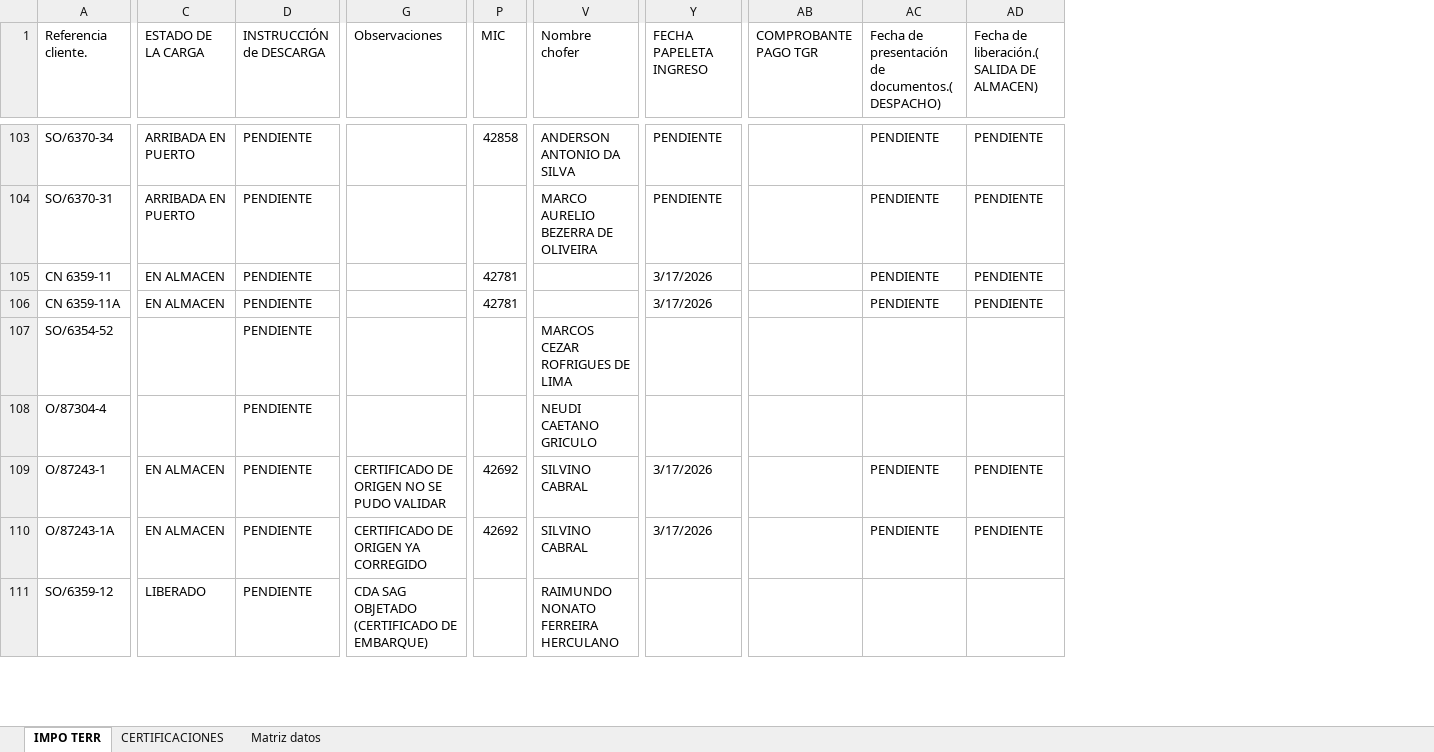
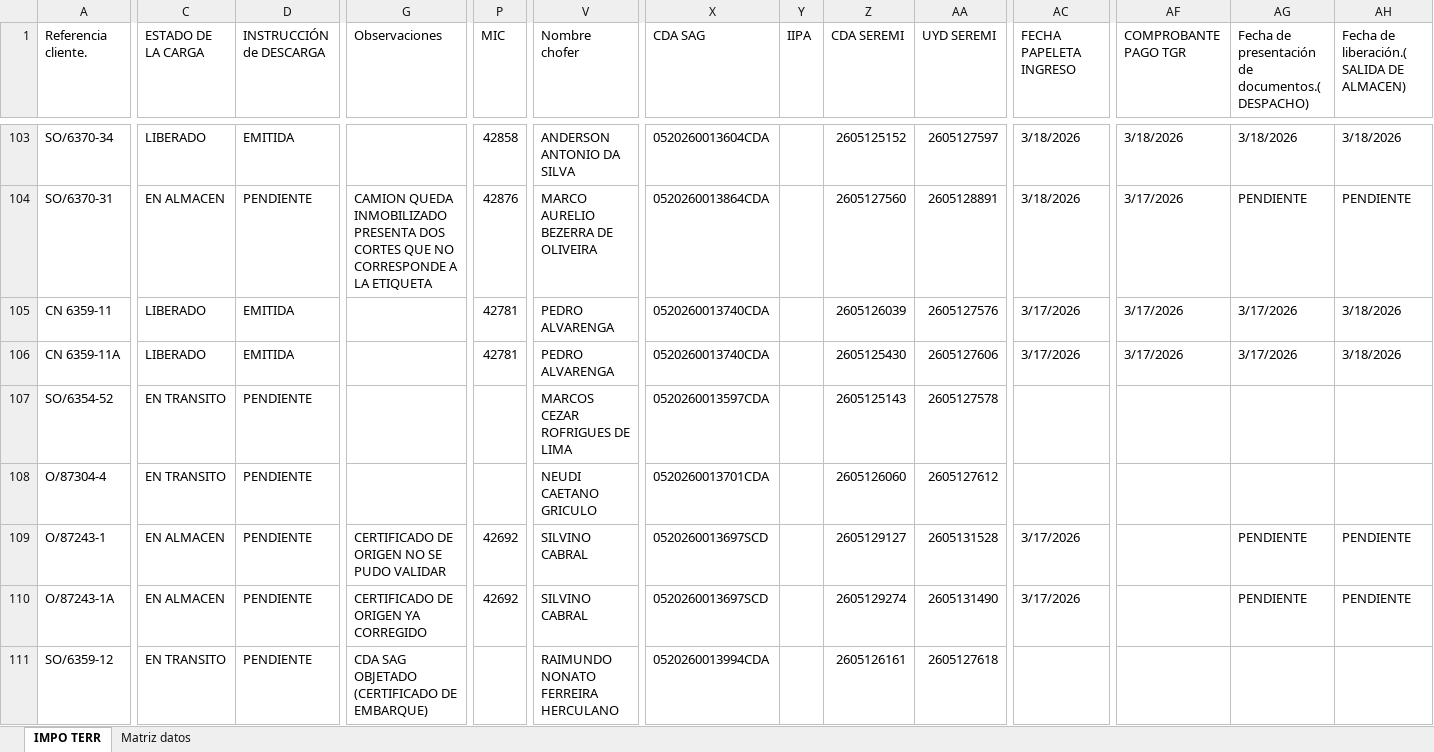
Before and after one commit to Aleinternet/pirazzoli-demo, an Excel workbook: excels/minerva_terrestre_importaciones.xlsx, sheet IMPO TERR, drawn as a sheet; only a part is shown, gaps mark what is left out; values as stored, in another font and other column widths than the file's, no cell formats; conditional formats not drawn; addresses are those after the commit; the diff covers the shown part only; the diff names each change by its address in the sheet, - before the commit and + after, or states it on an @@ line.

```diff
--- a/excels/minerva_terrestre_importaciones.xlsx (sheet IMPO TERR)
+++ b/excels/minerva_terrestre_importaciones.xlsx (sheet IMPO TERR)
-sheet tab: CERTIFICACIONES
+column X (CDA SAG), rows 103-111: 0520260013604CDA | 0520260013864CDA | 0520260013740CDA | 0520260013740CDA | 0520260013597CDA | 0520260013701CDA | 0520260013697SCD | 0520260013697SCD | 0520260013994CDA
+column Y (IIPA), empty
+column Z (CDA SEREMI), rows 103-111: 2605125152 | 2605127560 | 2605126039 | 2605125430 | 2605125143 | 2605126060 | 2605129127 | 2605129274 | 2605126161
+column AA (UYD SEREMI), rows 103-111: 2605127597 | 2605128891 | 2605127576 | 2605127606 | 2605127578 | 2605127612 | 2605131528 | 2605131490 | 2605127618
-C103 (ESTADO DE LA CARGA): ARRIBADA EN PUERTO
+C103 (ESTADO DE LA CARGA): LIBERADO
-D103 (INSTRUCCIÓN de DESCARGA): PENDIENTE
+D103 (INSTRUCCIÓN de DESCARGA): EMITIDA
-AC103:AC104 (FECHA PAPELETA INGRESO): PENDIENTE
+AC103:AC104 (FECHA PAPELETA INGRESO): 3/18/2026
-AF103 (COMPROBANTE PAGO TGR): (empty)
+AF103 (COMPROBANTE PAGO TGR): 3/18/2026
-AG103: PENDIENTE
+AG103: 3/18/2026
-AH103: PENDIENTE
+AH103: 3/18/2026
-C104 (ESTADO DE LA CARGA): ARRIBADA EN PUERTO
+C104 (ESTADO DE LA CARGA): EN ALMACEN
-G104 (Observaciones): (empty)
+G104 (Observaciones): CAMION QUEDA INMOBILIZADO PRESENTA DOS CORTES QUE NO CORRESPONDE A LA ETIQUETA
-P104 (MIC): (empty)
+P104 (MIC): 42876
-AF104:AF106 (COMPROBANTE PAGO TGR): (empty)
+AF104:AF106 (COMPROBANTE PAGO TGR): 3/17/2026
-C105:C106 (ESTADO DE LA CARGA): EN ALMACEN
+C105:C106 (ESTADO DE LA CARGA): LIBERADO
-D105:D106 (INSTRUCCIÓN de DESCARGA): PENDIENTE
+D105:D106 (INSTRUCCIÓN de DESCARGA): EMITIDA
-V105:V106 (Nombre chofer): (empty)
+V105:V106 (Nombre chofer): PEDRO ALVARENGA
-AG105:AG106: PENDIENTE
+AG105:AG106: 3/17/2026
-AH105:AH106: PENDIENTE
+AH105:AH106: 3/18/2026
-C107:C108 (ESTADO DE LA CARGA): (empty)
+C107:C108 (ESTADO DE LA CARGA): EN TRANSITO
-C111 (ESTADO DE LA CARGA): LIBERADO
+C111 (ESTADO DE LA CARGA): EN TRANSITO
```
Also changed, not shown: 748 edited cells elsewhere in this sheet, cell formats, 4 other files.
